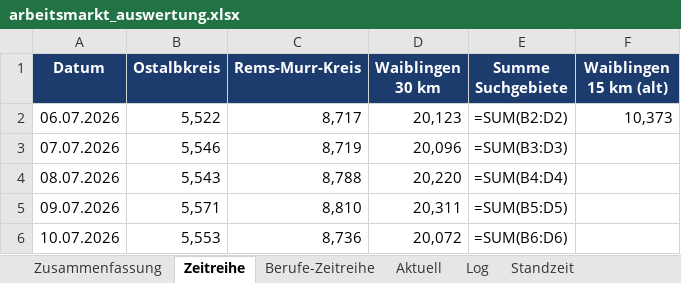
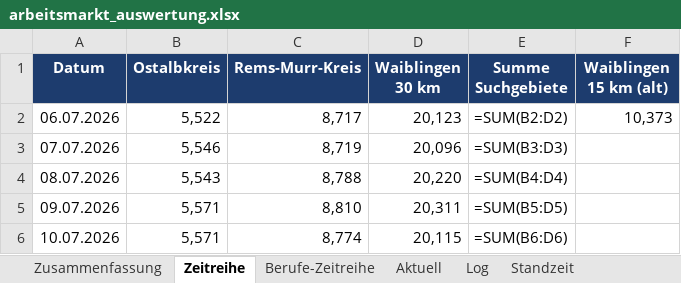
Before and after one commit to Penetrationpasi-hub/Jobs, an Excel workbook: arbeitsmarkt_auswertung.xlsx, sheet Zeitreihe, drawn as a sheet; values as stored, in another font and other column widths than the file's, no borders; formulas without a stored value are shown as written; charts and pictures not drawn; the diff names each change by its address in the sheet, - before the commit and + after, or states it on an @@ line.

```diff
--- a/arbeitsmarkt_auswertung.xlsx (sheet Zeitreihe)
+++ b/arbeitsmarkt_auswertung.xlsx (sheet Zeitreihe)
-B6 (Ostalbkreis): 5,553
+B6 (Ostalbkreis): 5,571
-C6 (Rems-Murr-Kreis): 8,736
+C6 (Rems-Murr-Kreis): 8,774
-D6 (Waiblingen 30 km): 20,072
+D6 (Waiblingen 30 km): 20,115
```
Also changed, not shown: sheet Log, sheet Aktuell, sheet Standzeit, sheet Arbeitgeber, sheet AL-Relation, sheet Berufe-Zeitreihe, 1 more sheet, 3 other files.
